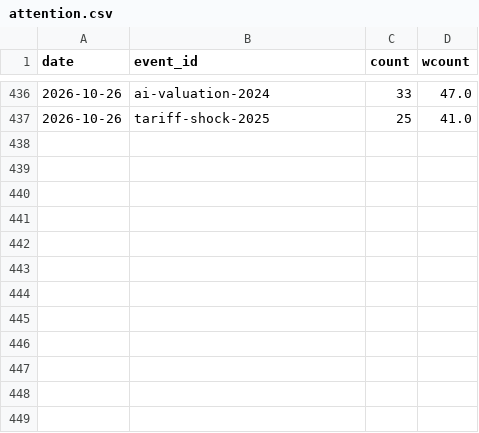
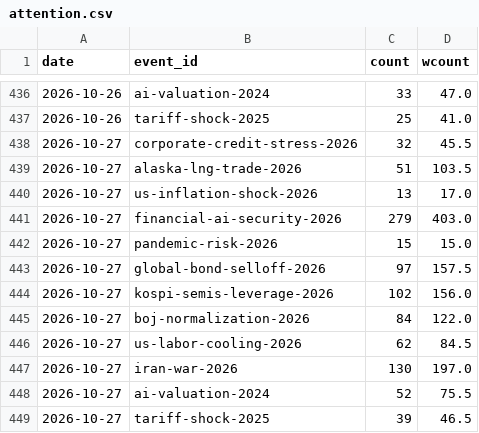
Before and after one commit to hshs9413-gif/narrative-tracker, a CSV file: docs/data/attention.csv, drawn as a sheet; only a part is shown, gaps mark what is left out.

```diff
--- a/docs/data/attention.csv
+++ b/docs/data/attention.csv
@@ -437 +437,13 @@ date,event_id,count,wcount
 2026-10-26,tariff-shock-2025,25,41.0
+2026-10-27,corporate-credit-stress-2026,32,45.5
+2026-10-27,alaska-lng-trade-2026,51,103.5
+2026-10-27,us-inflation-shock-2026,13,17.0
+2026-10-27,financial-ai-security-2026,279,403.0
+2026-10-27,pandemic-risk-2026,15,15.0
+2026-10-27,global-bond-selloff-2026,97,157.5
+2026-10-27,kospi-semis-leverage-2026,102,156.0
+2026-10-27,boj-normalization-2026,84,122.0
+2026-10-27,us-labor-cooling-2026,62,84.5
+2026-10-27,iran-war-2026,130,197.0
+2026-10-27,ai-valuation-2024,52,75.5
+2026-10-27,tariff-shock-2025,39,46.5
```
Also changed, not shown: docs/data/forecast_log.csv, docs/data/overnight_us.csv, 13 other files.
